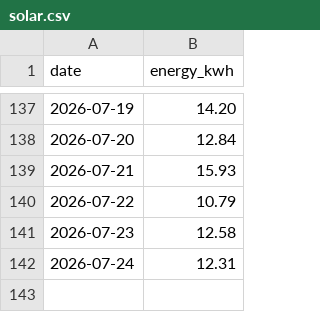
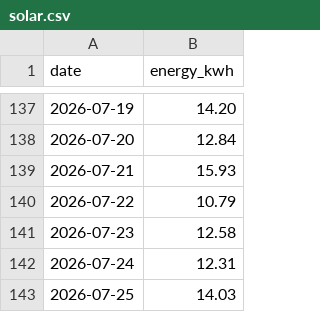
Before and after one commit to eggplantbren/Solar, a CSV file: solar.csv, drawn as a sheet; only a part is shown, gaps mark what is left out.

Commit message:
Data point

```diff
--- a/solar.csv
+++ b/solar.csv
@@ -142 +142,2 @@ date,energy_kwh
 "2026-07-24",12.31
+"2026-07-25",14.03
```
